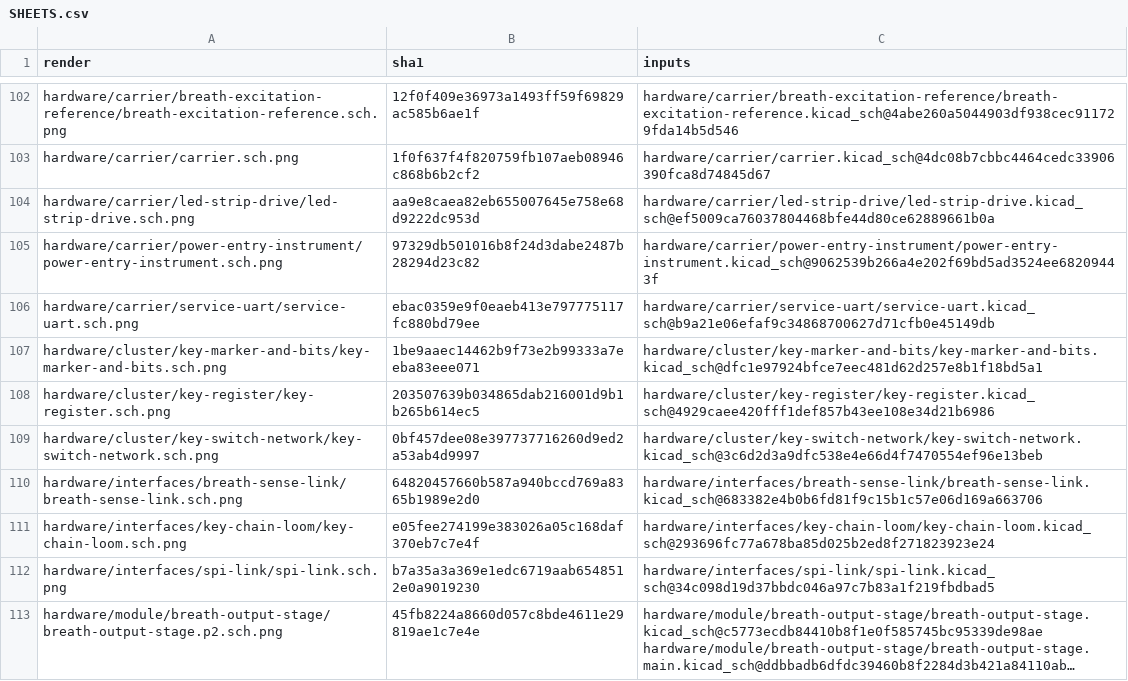
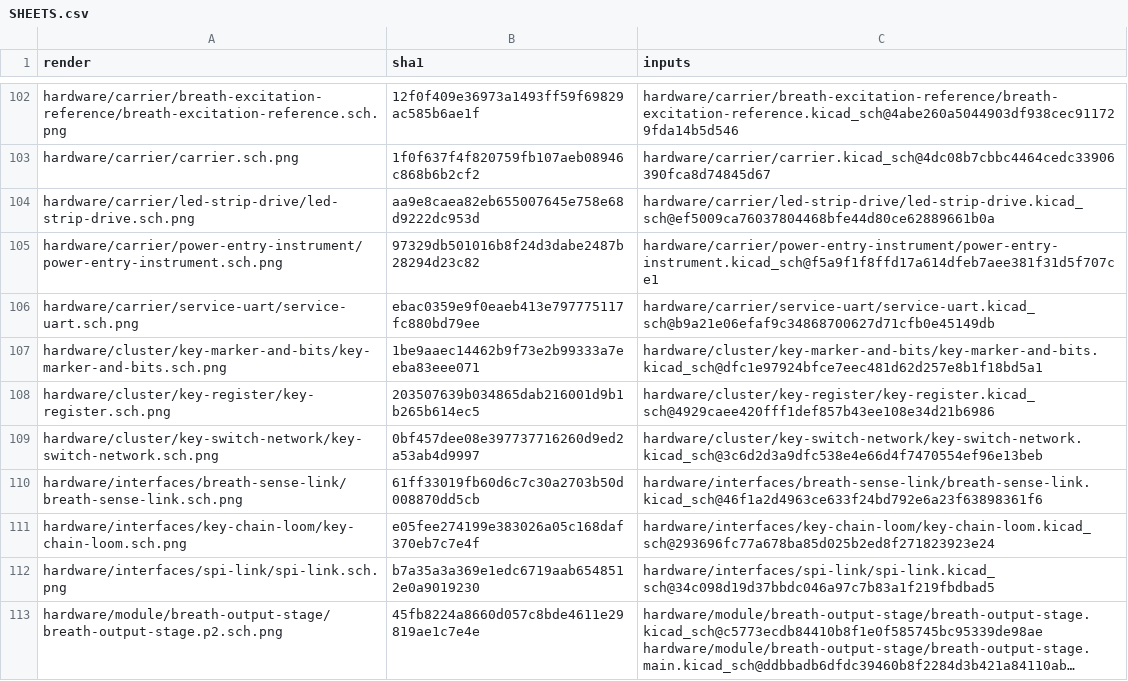
Before and after one commit to jeffmhopkins/Woody, a CSV file: hardware/SHEETS.csv, drawn as a sheet; only a part is shown, gaps mark what is left out; long unchanged cells end in …; the diff covers the shown part only.

```diff
--- a/hardware/SHEETS.csv
+++ b/hardware/SHEETS.csv
@@ -104,3 +104,3 @@ hardware/carrier/carrier.sch.png,1f0f637f4f820759fb107aeb08946c868b6b2cf2,hardwa
 hardware/carrier/led-strip-drive/led-strip-drive.sch.png,aa9e8caea82eb655007645e758e68d9222dc953d,hardware/carrier/led-strip-drive/led-strip-drive.kicad_sch@ef5009ca76037804468bfe44d80ce62889661b0a
-hardware/carrier/power-entry-instrument/power-entry-instrument.sch.png,97329db501016b8f24d3dabe2487b28294d23c82,hardware/carrier/power-entry-instrument/power-entry-instrument.kicad_sch@9062539b266a4e202f69bd5ad3524ee68209443f
+hardware/carrier/power-entry-instrument/power-entry-instrument.sch.png,97329db501016b8f24d3dabe2487b28294d23c82,hardware/carrier/power-entry-instrument/power-entry-instrument.kicad_sch@f5a9f1f8ffd17a614dfeb7aee381f31d5f707ce1
 hardware/carrier/service-uart/service-uart.sch.png,ebac0359e9f0eaeb413e797775117fc880bd79ee,hardware/carrier/service-uart/service-uart.kicad_sch@b9a21e06efaf9c34868700627d71cfb0e45149db
@@ -109,3 +109,3 @@ hardware/cluster/key-register/key-register.sch.png,203507639b034865dab216001d9b1
 hardware/cluster/key-switch-network/key-switch-network.sch.png,0bf457dee08e397737716260d9ed2a53ab4d9997,hardware/cluster/key-switch-network/key-switch-network.kicad_sch@3c6d2d3a9dfc538e4e66d4f7470554ef96e13beb
-hardware/interfaces/breath-sense-link/breath-sense-link.sch.png,64820457660b587a940bccd769a8365b1989e2d0,hardware/interfaces/breath-sense-link/breath-sense-link.kicad_sch@683382e4b0b6fd81f9c15b1c57e06d169a663706
+hardware/interfaces/breath-sense-link/breath-sense-link.sch.png,61ff33019fb60d6c7c30a2703b50d008870dd5cb,hardware/interfaces/breath-sense-link/breath-sense-link.kicad_sch@46f1a2d4963ce633f24bd792e6a23f63898361f6
 hardware/interfaces/key-chain-loom/key-chain-loom.sch.png,e05fee274199e383026a05c168daf370eb7c7e4f,hardware/interfaces/key-chain-loom/key-chain-loom.kicad_sch@293696fc77a678ba85d025b2ed8f271823923e24
```
Also changed, not shown: 24 edited cells elsewhere in this file, hardware/bom.csv, hardware/carrier/power-entry-instrument/bom.csv, 14 other files.
